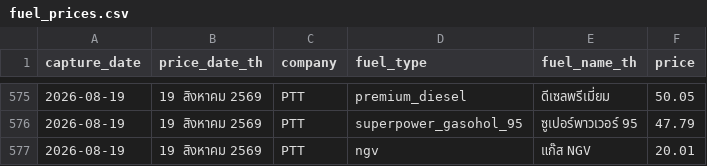
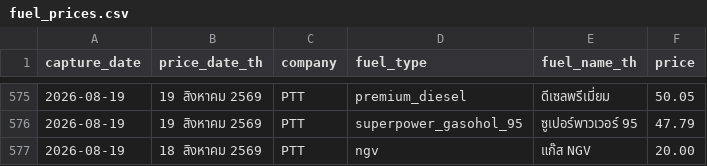
Before and after one commit to MorrigaP/ptt-fuel-price, a CSV file: fuel_prices.csv, drawn as a sheet; only a part is shown, gaps mark what is left out.

```diff
--- a/fuel_prices.csv
+++ b/fuel_prices.csv
@@ -576,2 +576,2 @@
 2026-08-19,19 สิงหาคม 2569,PTT,superpower_gasohol_95,ซูเปอร์พาวเวอร์ 95,47.79
-2026-08-19,19 สิงหาคม 2569,PTT,ngv,แก๊ส NGV,20.01
+2026-08-19,18 สิงหาคม 2569,PTT,ngv,แก๊ส NGV,20.00
```
